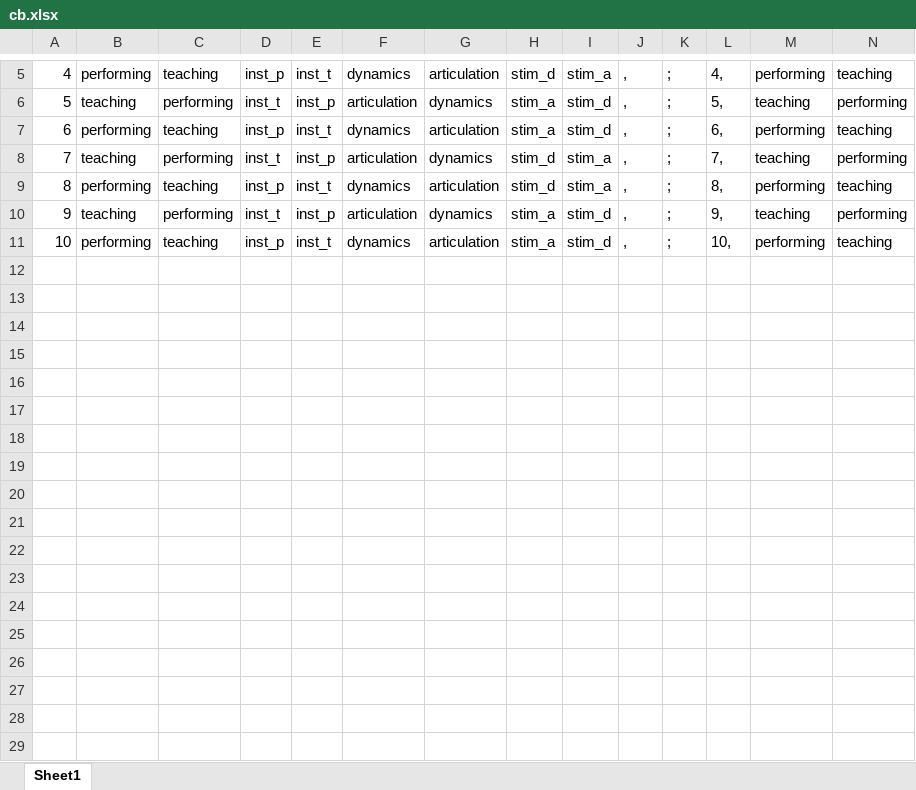
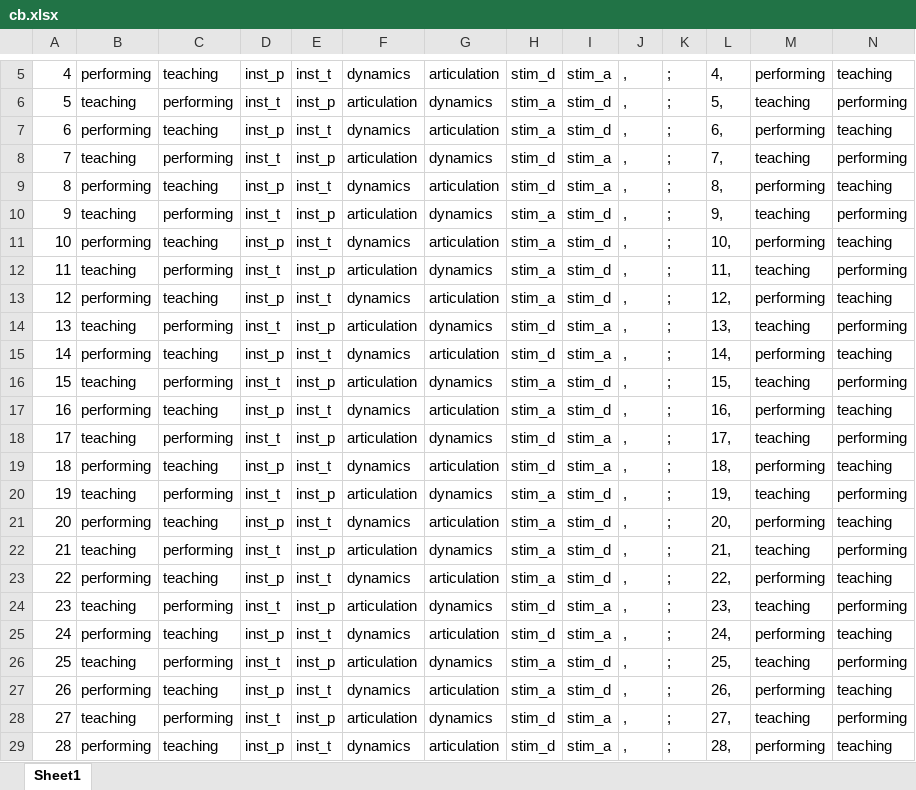
Before and after one commit to atsukotominaga/music-teaching, an Excel workbook: script/Max/cond/cb.xlsx, sheet Sheet1, drawn as a sheet; only a part is shown, gaps mark what is left out; values as stored, in another font and other column widths than the file's, no borders; rows hold the shown columns only; the diff covers the shown part only; the diff names each change by its address in the sheet, - before the commit and + after, or states it on an @@ line.

Commit message:
Update couterbalance sheet

```diff
--- a/script/Max/cond/cb.xlsx (sheet Sheet1)
+++ b/script/Max/cond/cb.xlsx (sheet Sheet1)
+row 12: 11 | teaching | performing | inst_t | inst_p | articulation | dynamics | stim_a | stim_d | , | ; | 11, | teaching | performing
+row 13: 12 | performing | teaching | inst_p | inst_t | dynamics | articulation | stim_a | stim_d | , | ; | 12, | performing | teaching
+row 14: 13 | teaching | performing | inst_t | inst_p | articulation | dynamics | stim_d | stim_a | , | ; | 13, | teaching | performing
+row 15: 14 | performing | teaching | inst_p | inst_t | dynamics | articulation | stim_d | stim_a | , | ; | 14, | performing | teaching
+row 16: 15 | teaching | performing | inst_t | inst_p | articulation | dynamics | stim_a | stim_d | , | ; | 15, | teaching | performing
+row 17: 16 | performing | teaching | inst_p | inst_t | dynamics | articulation | stim_a | stim_d | , | ; | 16, | performing | teaching
+row 18: 17 | teaching | performing | inst_t | inst_p | articulation | dynamics | stim_d | stim_a | , | ; | 17, | teaching | performing
+row 19: 18 | performing | teaching | inst_p | inst_t | dynamics | articulation | stim_d | stim_a | , | ; | 18, | performing | teaching
+row 20: 19 | teaching | performing | inst_t | inst_p | articulation | dynamics | stim_a | stim_d | , | ; | 19, | teaching | performing
+row 21: 20 | performing | teaching | inst_p | inst_t | dynamics | articulation | stim_a | stim_d | , | ; | 20, | performing | teaching
+row 22: 21 | teaching | performing | inst_t | inst_p | articulation | dynamics | stim_a | stim_d | , | ; | 21, | teaching | performing
+row 23: 22 | performing | teaching | inst_p | inst_t | dynamics | articulation | stim_a | stim_d | , | ; | 22, | performing | teaching
+row 24: 23 | teaching | performing | inst_t | inst_p | articulation | dynamics | stim_d | stim_a | , | ; | 23, | teaching | performing
+row 25: 24 | performing | teaching | inst_p | inst_t | dynamics | articulation | stim_d | stim_a | , | ; | 24, | performing | teaching
+row 26: 25 | teaching | performing | inst_t | inst_p | articulation | dynamics | stim_a | stim_d | , | ; | 25, | teaching | performing
+row 27: 26 | performing | teaching | inst_p | inst_t | dynamics | articulation | stim_a | stim_d | , | ; | 26, | performing | teaching
+row 28: 27 | teaching | performing | inst_t | inst_p | articulation | dynamics | stim_d | stim_a | , | ; | 27, | teaching | performing
+row 29: 28 | performing | teaching | inst_p | inst_t | dynamics | articulation | stim_d | stim_a | , | ; | 28, | performing | teaching
```
Also changed, not shown: 2 added rows elsewhere in this sheet, 1 other file.
